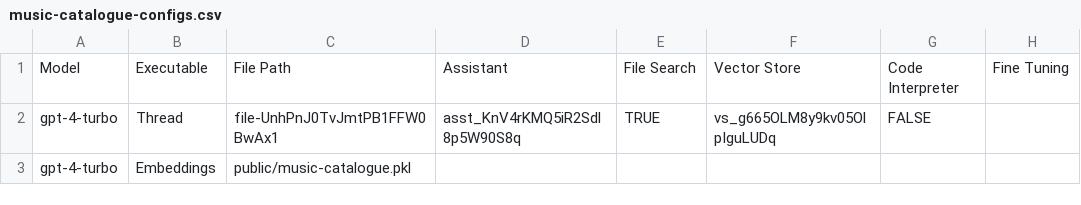
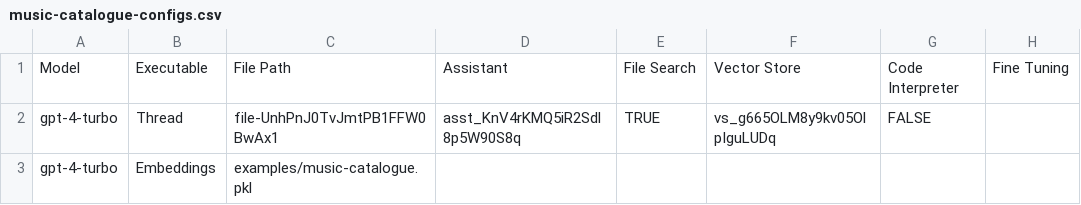
Before and after one commit to eliataylor/promptautomator, a CSV file: examples/music-catalogue-configs.csv, drawn as a sheet.

```diff
--- a/examples/music-catalogue-configs.csv
+++ b/examples/music-catalogue-configs.csv
@@ -2,2 +2,2 @@ Model,Executable,File Path,Assistant,File Search,Vector Store,Code Interpreter,F
 gpt-4-turbo,Thread,file-UnhPnJ0TvJmtPB1FFW0BwAx1,asst_KnV4rKMQ5iR2Sdl8p5W90S8q,TRUE,vs_g665OLM8y9kv05OlpIguLUDq,FALSE,
-gpt-4-turbo,Embeddings,public/music-catalogue.pkl,,,,,
+gpt-4-turbo,Embeddings,examples/music-catalogue.pkl,,,,,
```
Also changed, not shown: examples/music-catalogue-configs-fulltest.csv, 9 other files.
